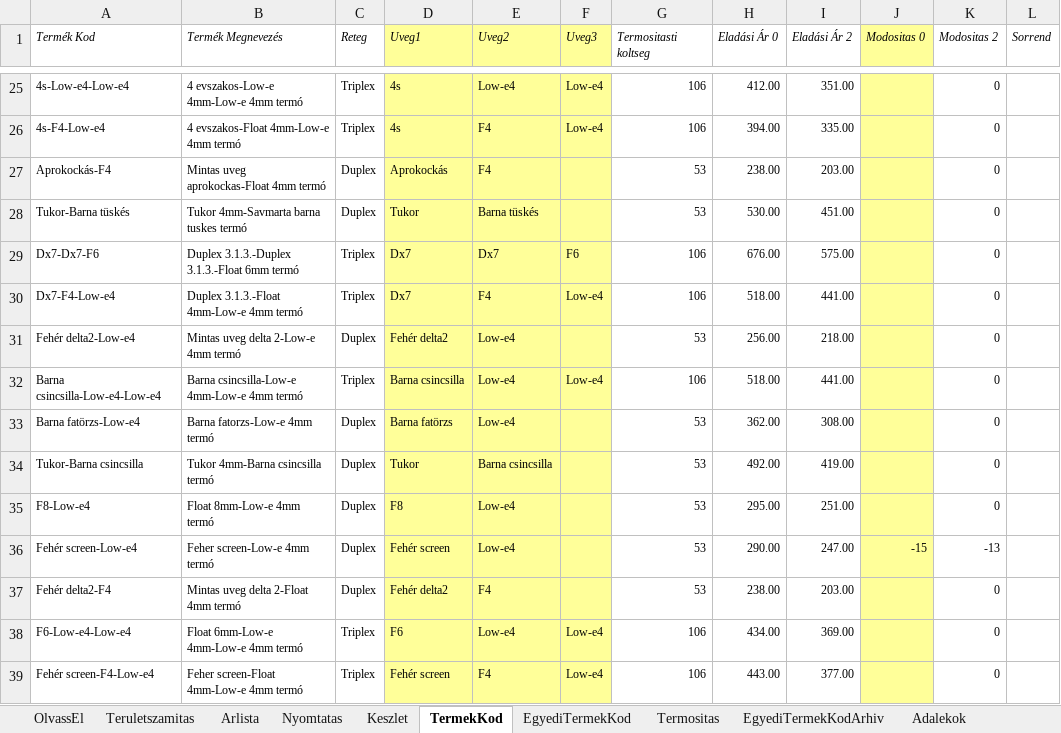
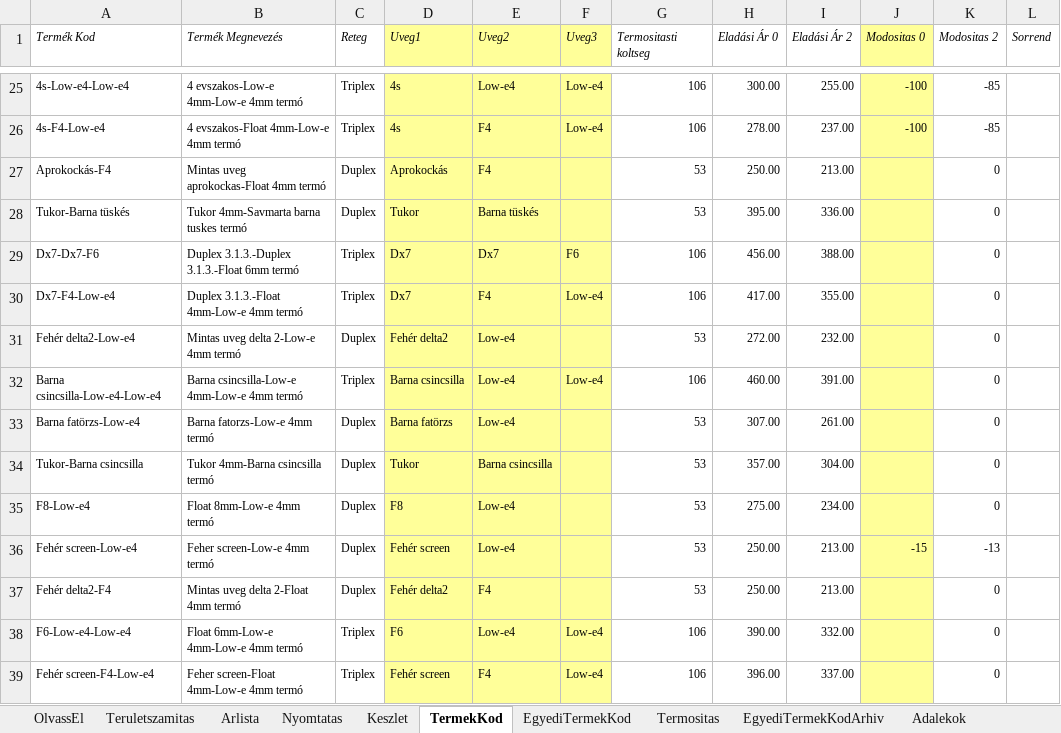
Before and after one commit to glaserdi/streamlit-app, an Excel workbook: GlaserdiTeruletSzamolas_v5.3_Peter_verzioja.xlsm, sheet TermekKod, drawn as a sheet; only a part is shown, gaps mark what is left out; values as stored, in another font and other column widths than the file's, no borders; charts and pictures not drawn; the diff covers the shown part only; the diff names each change by its address in the sheet, - before the commit and + after, or states it on an @@ line.

```diff
--- a/GlaserdiTeruletSzamolas_v5.3_Peter_verzioja.xlsm (sheet TermekKod)
+++ b/GlaserdiTeruletSzamolas_v5.3_Peter_verzioja.xlsm (sheet TermekKod)
-H25 (Eladási Ár 0): 412.00
+H25 (Eladási Ár 0): 300.00
-I25 (Eladási Ár 2): 351.00
+I25 (Eladási Ár 2): 255.00
-J25:J26 (Modositas 0): (empty)
+J25:J26 (Modositas 0): -100
-K25:K26 (Modositas 2): 0
+K25:K26 (Modositas 2): -85
-H26 (Eladási Ár 0): 394.00
+H26 (Eladási Ár 0): 278.00
-I26 (Eladási Ár 2): 335.00
+I26 (Eladási Ár 2): 237.00
-H27 (Eladási Ár 0): 238.00
+H27 (Eladási Ár 0): 250.00
-I27 (Eladási Ár 2): 203.00
+I27 (Eladási Ár 2): 213.00
-H28 (Eladási Ár 0): 530.00
+H28 (Eladási Ár 0): 395.00
-I28 (Eladási Ár 2): 451.00
+I28 (Eladási Ár 2): 336.00
-H29 (Eladási Ár 0): 676.00
+H29 (Eladási Ár 0): 456.00
-I29 (Eladási Ár 2): 575.00
+I29 (Eladási Ár 2): 388.00
-H30 (Eladási Ár 0): 518.00
+H30 (Eladási Ár 0): 417.00
-I30 (Eladási Ár 2): 441.00
+I30 (Eladási Ár 2): 355.00
-H31 (Eladási Ár 0): 256.00
+H31 (Eladási Ár 0): 272.00
-I31 (Eladási Ár 2): 218.00
+I31 (Eladási Ár 2): 232.00
-H32 (Eladási Ár 0): 518.00
+H32 (Eladási Ár 0): 460.00
-I32 (Eladási Ár 2): 441.00
+I32 (Eladási Ár 2): 391.00
-H33 (Eladási Ár 0): 362.00
+H33 (Eladási Ár 0): 307.00
-I33 (Eladási Ár 2): 308.00
+I33 (Eladási Ár 2): 261.00
-H34 (Eladási Ár 0): 492.00
+H34 (Eladási Ár 0): 357.00
-I34 (Eladási Ár 2): 419.00
+I34 (Eladási Ár 2): 304.00
-H35 (Eladási Ár 0): 295.00
+H35 (Eladási Ár 0): 275.00
-I35 (Eladási Ár 2): 251.00
+I35 (Eladási Ár 2): 234.00
-H36 (Eladási Ár 0): 290.00
+H36 (Eladási Ár 0): 250.00
-I36 (Eladási Ár 2): 247.00
+I36 (Eladási Ár 2): 213.00
-H37 (Eladási Ár 0): 238.00
+H37 (Eladási Ár 0): 250.00
-I37 (Eladási Ár 2): 203.00
+I37 (Eladási Ár 2): 213.00
-H38 (Eladási Ár 0): 434.00
+H38 (Eladási Ár 0): 390.00
-I38 (Eladási Ár 2): 369.00
+I38 (Eladási Ár 2): 332.00
-H39 (Eladási Ár 0): 443.00
+H39 (Eladási Ár 0): 396.00
-I39 (Eladási Ár 2): 377.00
+I39 (Eladási Ár 2): 337.00
```
Also changed, not shown: 1 added row, 1 removed row and 473 edited cells elsewhere in this sheet, sheet Keszlet, sheet EgyediTermekKod, sheet Teruletszamitas, sheet Nyomtatas, formulas that keep their value, hidden cells, charts or pictures.
